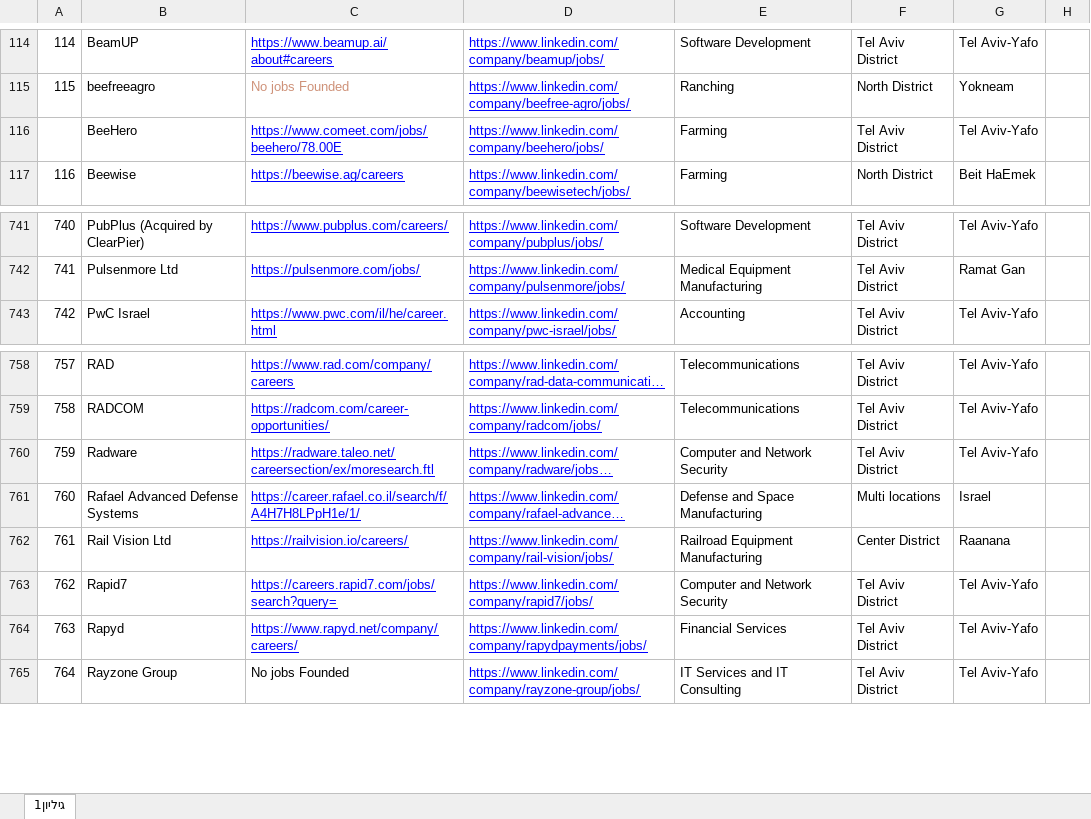
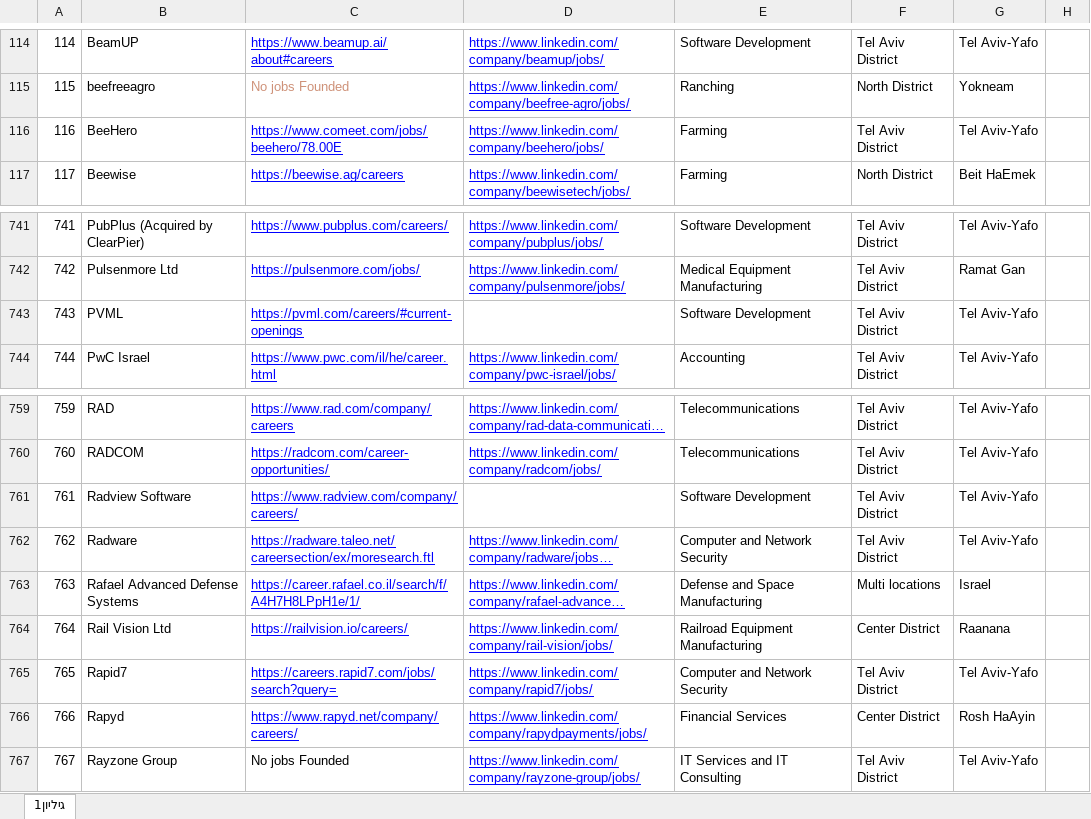
Before and after one commit to NsimDaghash/my-jobs-search, an Excel workbook: public/data.xlsx, sheet גיליון1, drawn as a sheet; only a part is shown, gaps mark what is left out; long unchanged cells end in …; values as stored, in another font and other column widths than the file's, no borders; addresses are those after the commit; the diff names each change by its address in the sheet, - before the commit and + after, or states it on an @@ line.

Commit message:
database update

```diff
--- a/public/data.xlsx (sheet גיליון1)
+++ b/public/data.xlsx (sheet גיליון1)
@@ column A renumbered from row 116 down @@
+row 743: 743 | PVML | https://pvml.com/careers/#current-openings |  | Software Development | Tel Aviv District | Tel Aviv-Yafo
+row 761: 761 | Radview Software | https://www.radview.com/company/careers/ |  | Software Development | Tel Aviv District | Tel Aviv-Yafo
-F766: Tel Aviv District
+F766: Center District
-G766: Tel Aviv-Yafo
+G766: Rosh HaAyin
```
